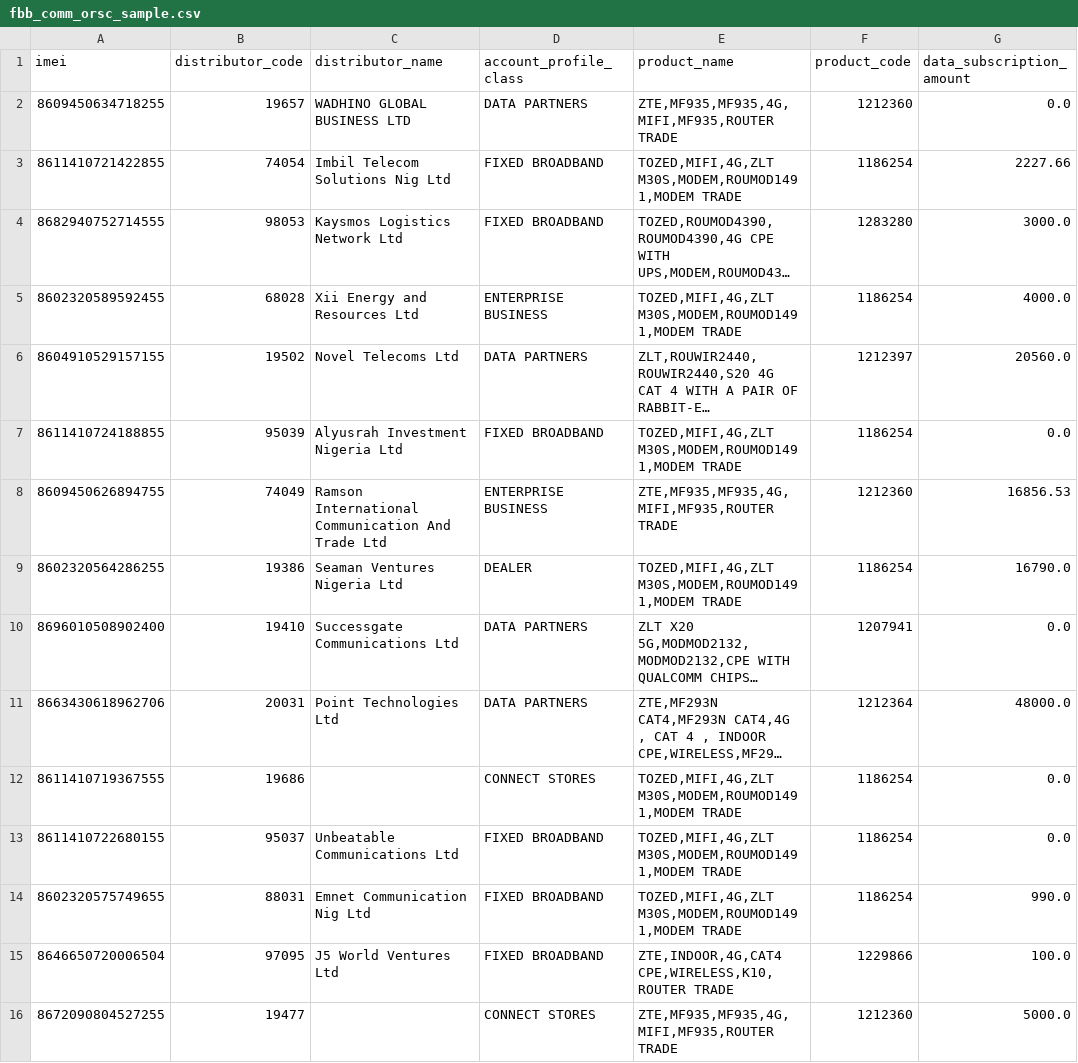
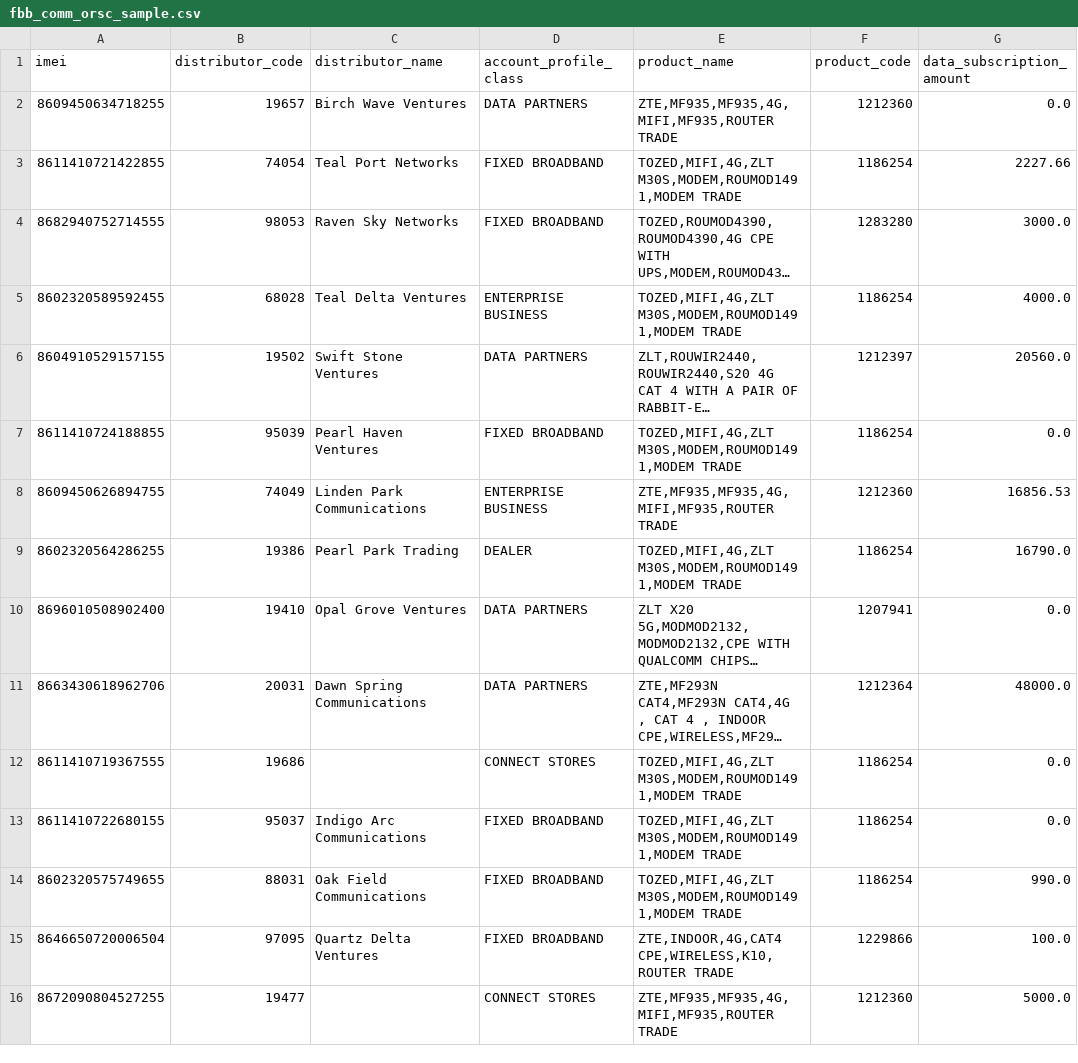
Before and after one commit to nifesimii/telecoms-revenue-intelligence, a CSV file: data/samples/fbb_comm_orsc_sample.csv, drawn as a sheet; only a part is shown; long unchanged cells end in …; the diff covers the shown part only; the diff names each change by its address in the sheet, - before the commit and + after, or states it on an @@ line.

```diff
--- a/data/samples/fbb_comm_orsc_sample.csv
+++ b/data/samples/fbb_comm_orsc_sample.csv
-C2 (distributor_name): WADHINO GLOBAL BUSINESS LTD
+C2 (distributor_name): Birch Wave Ventures
-C3 (distributor_name): Imbil Telecom Solutions Nig Ltd
+C3 (distributor_name): Teal Port Networks
-C4 (distributor_name): Kaysmos Logistics Network Ltd
+C4 (distributor_name): Raven Sky Networks
-C5 (distributor_name): Xii Energy and Resources Ltd
+C5 (distributor_name): Teal Delta Ventures
-C6 (distributor_name): Novel Telecoms Ltd
+C6 (distributor_name): Swift Stone Ventures
-C7 (distributor_name): Alyusrah Investment Nigeria Ltd
+C7 (distributor_name): Pearl Haven Ventures
-C8 (distributor_name): Ramson International Communication And Trade Ltd
+C8 (distributor_name): Linden Park Communications
-C9 (distributor_name): Seaman Ventures Nigeria Ltd
+C9 (distributor_name): Pearl Park Trading
-C10 (distributor_name): Successgate Communications Ltd
+C10 (distributor_name): Opal Grove Ventures
-C11 (distributor_name): Point Technologies Ltd
+C11 (distributor_name): Dawn Spring Communications
-C13 (distributor_name): Unbeatable Communications Ltd
+C13 (distributor_name): Indigo Arc Communications
-C14 (distributor_name): Emnet Communication Nig Ltd
+C14 (distributor_name): Oak Field Communications
-C15 (distributor_name): J5 World Ventures Ltd
+C15 (distributor_name): Quartz Delta Ventures
```
Also changed, not shown: 148 edited cells elsewhere in this file, data/samples/fbb_comm_dev_act_sample.csv, 12 other files.
